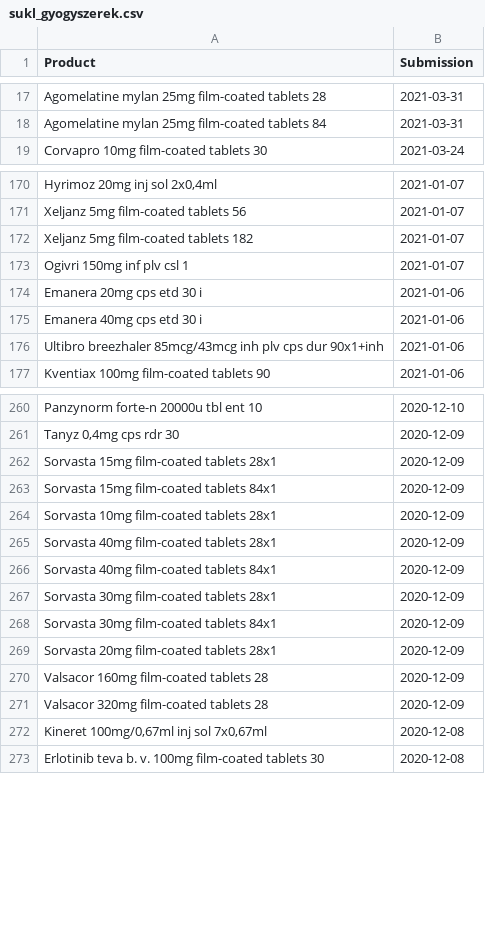
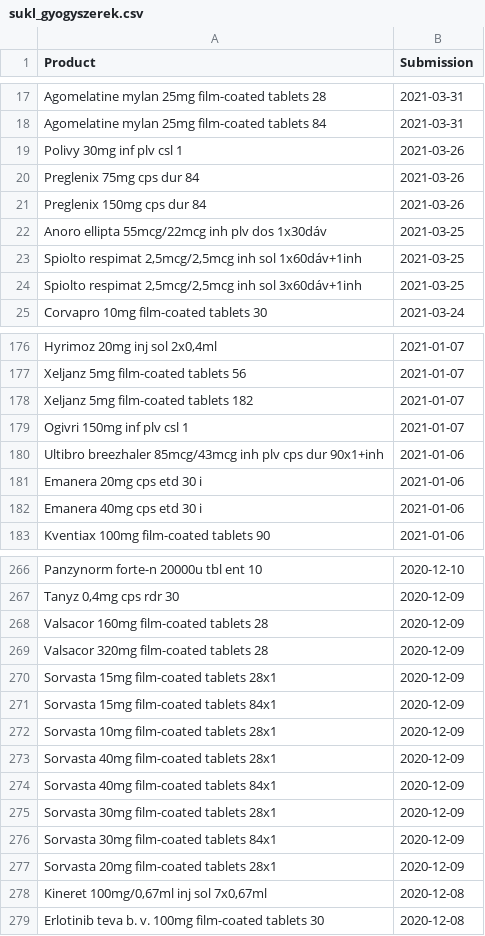
Before and after one commit to fairandaffordable/fairandaffordable.github.io, a CSV file: _data/sukl_gyogyszerek.csv, drawn as a sheet; only a part is shown, gaps mark what is left out.

Commit message:
site regular update

```diff
--- a/_data/sukl_gyogyszerek.csv
+++ b/_data/sukl_gyogyszerek.csv
@@ -18,2 +18,8 @@
 "Agomelatine mylan 25mg film-coated tablets 84",2021-03-31
+"Polivy 30mg inf plv csl 1",2021-03-26
+"Preglenix 75mg cps dur 84",2021-03-26
+"Preglenix 150mg cps dur 84",2021-03-26
+"Anoro ellipta 55mcg/22mcg inh plv dos 1x30dáv",2021-03-25
+"Spiolto respimat 2,5mcg/2,5mcg inh sol 1x60dáv+1inh",2021-03-25
+"Spiolto respimat 2,5mcg/2,5mcg inh sol 3x60dáv+1inh",2021-03-25
 "Corvapro 10mg film-coated tablets 30",2021-03-24
@@ -173,5 +179,5 @@
 "Ogivri 150mg inf plv csl 1",2021-01-07
+"Ultibro breezhaler 85mcg/43mcg inh plv cps dur 90x1+inh",2021-01-06
 "Emanera 20mg cps etd 30 i",2021-01-06
 "Emanera 40mg cps etd 30 i",2021-01-06
-"Ultibro breezhaler 85mcg/43mcg inh plv cps dur 90x1+inh",2021-01-06
 "Kventiax 100mg film-coated tablets 90",2021-01-06
@@ -261,2 +267,4 @@
 "Tanyz 0,4mg cps rdr 30",2020-12-09
+"Valsacor 160mg film-coated tablets 28",2020-12-09
+"Valsacor 320mg film-coated tablets 28",2020-12-09
 "Sorvasta 15mg film-coated tablets 28x1",2020-12-09
@@ -269,4 +277,2 @@
 "Sorvasta 20mg film-coated tablets 28x1",2020-12-09
-"Valsacor 160mg film-coated tablets 28",2020-12-09
-"Valsacor 320mg film-coated tablets 28",2020-12-09
 "Kineret 100mg/0,67ml inj sol 7x0,67ml",2020-12-08
```
